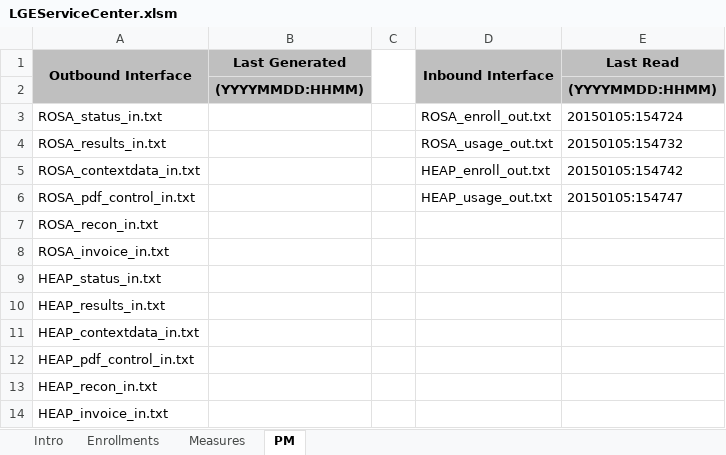
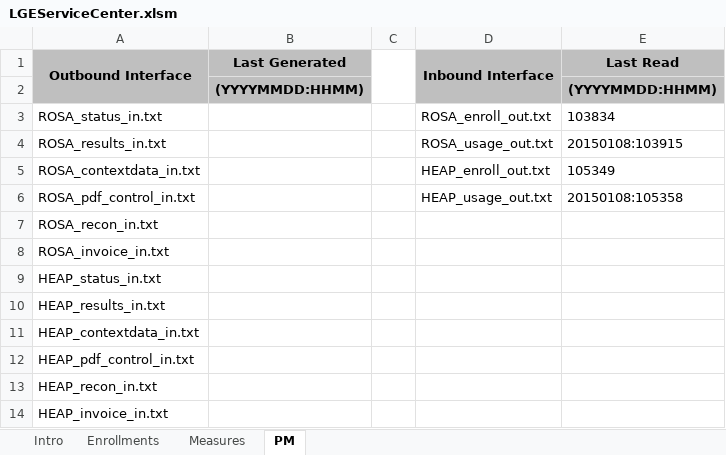
Before and after one commit to achillis1/newLGEKU, an Excel workbook: LGEServiceCenter.xlsm, sheet PM, drawn as a sheet; values as stored, in another font and other column widths than the file's, no borders; 1 other sheet too large or unreadable and not compared; the diff names each change by its address in the sheet, - before the commit and + after, or states it on an @@ line.

Commit message:
updated the service center

```diff
--- a/LGEServiceCenter.xlsm (sheet PM)
+++ b/LGEServiceCenter.xlsm (sheet PM)
-E3 (Last Read): 20150105:154724
+E3 (Last Read): 103834
-E4 (Last Read): 20150105:154732
+E4 (Last Read): 20150108:103915
-E5 (Last Read): 20150105:154742
+E5 (Last Read): 105349
-E6 (Last Read): 20150105:154747
+E6 (Last Read): 20150108:105358
```
Also changed, not shown: 14 other files.
